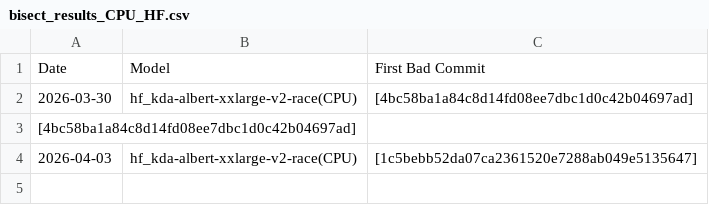
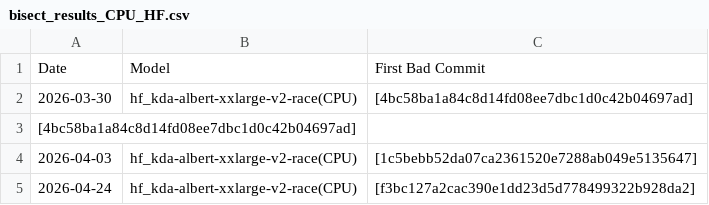
Before and after one commit to nod-ai/e2eamdshark-reports, a CSV file: track_test_data/bisect_results_CPU_HF.csv, drawn as a sheet.

```diff
--- a/track_test_data/bisect_results_CPU_HF.csv
+++ b/track_test_data/bisect_results_CPU_HF.csv
@@ -4 +4,2 @@ Date,Model,First Bad Commit
 2026-04-03,hf_kda-albert-xxlarge-v2-race(CPU),[1c5bebb52da07ca2361520e7288ab049e5135647]
+2026-04-24,hf_kda-albert-xxlarge-v2-race(CPU),[f3bc127a2cac390e1dd23d5d778499322b928da2]
```
